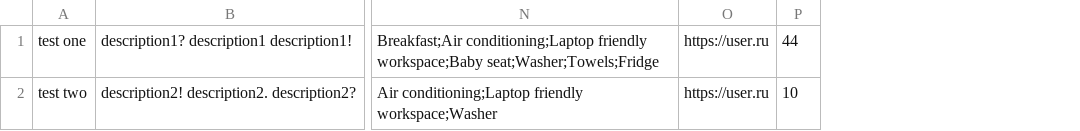
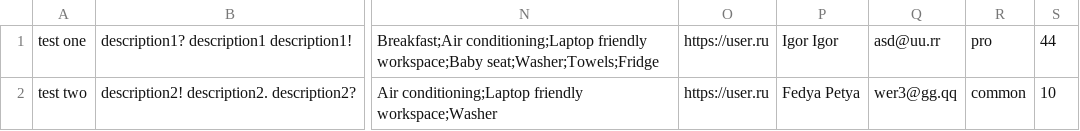
Before and after one commit to htmlacademy-nodejs-api/584557-six-cities-4, a TSV file: mocks/mock-data.tsv, drawn as a sheet; only a part is shown, gaps mark what is left out; the diff names each change by its address in the sheet, - before the commit and + after, or states it on an @@ line.

```diff
--- a/mocks/mock-data.tsv
+++ b/mocks/mock-data.tsv
+column P, rows 1-2: Igor Igor | Fedya Petya
+column Q, rows 1-2: asd@uu.rr | wer3@gg.qq
+column R, rows 1-2: pro | common
```
Also changed, not shown: 41 other files.
